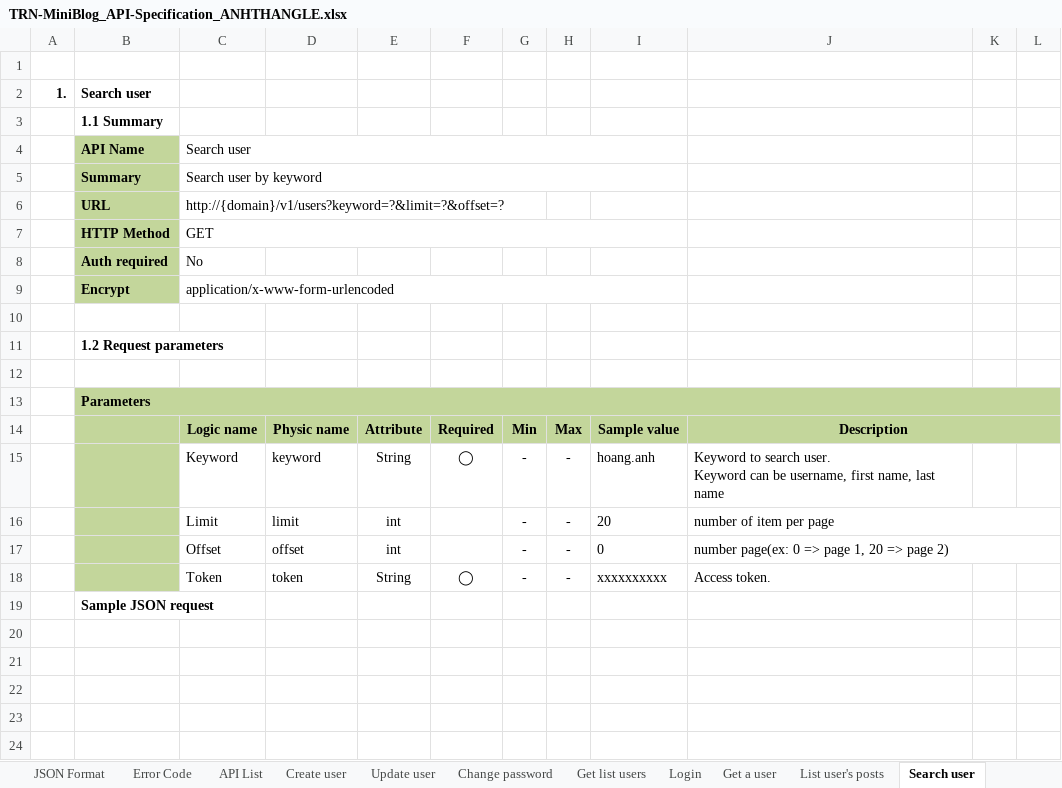
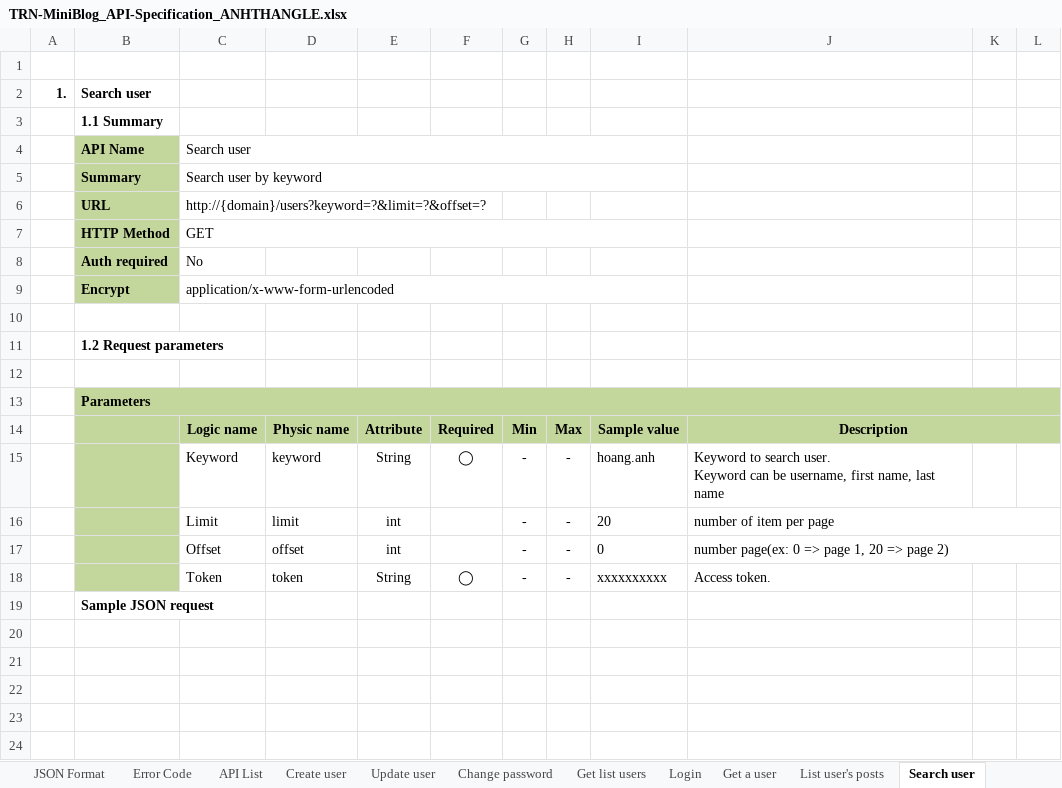
Before and after one commit to Mulodo-Ruby-Training/miniblog-le.thang, an Excel workbook: doc/backend/api/TRN-MiniBlog_API-Specification_ANHTHANGLE.xlsx, sheet Search user, drawn as a sheet; only a part is shown; the shorter side is filled out with more unchanged rows; values as stored, in another font and other column widths than the file's, no borders; charts and pictures not drawn; the diff names each change by its address in the sheet, - before the commit and + after, or states it on an @@ line.

```diff
--- a/doc/backend/api/TRN-MiniBlog_API-Specification_ANHTHANGLE.xlsx (sheet Search user)
+++ b/doc/backend/api/TRN-MiniBlog_API-Specification_ANHTHANGLE.xlsx (sheet Search user)
-C6: http://{domain}/v1/users?keyword=?&limit=?&offset=?
+C6: http://{domain}/users?keyword=?&limit=?&offset=?
+row 20: (empty)
```
Also changed, not shown: sheet API List, sheet Delete comment, sheet Get list comment, sheet Error Code, sheet Login, sheet Change user permission, 15 more sheets, charts or pictures, doc/backend/db/TRN-MiniBlog_DatabaseDesign_Ver1.1_ANH_THANG_LE.xlsx, 1 other file.
